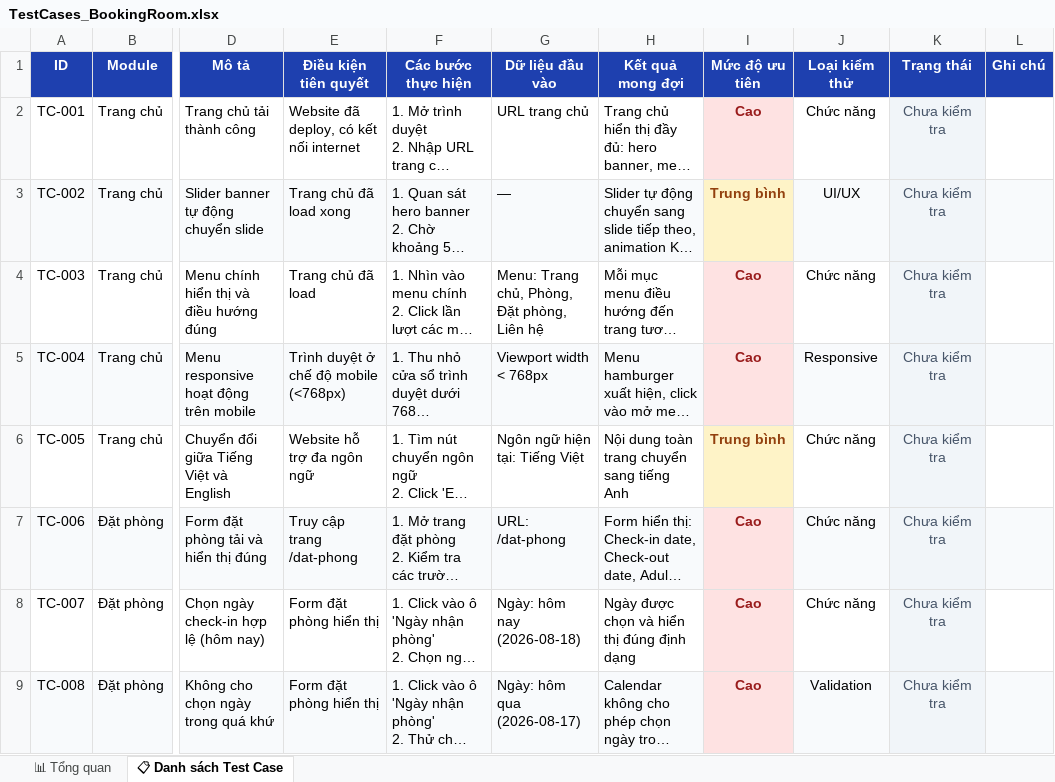
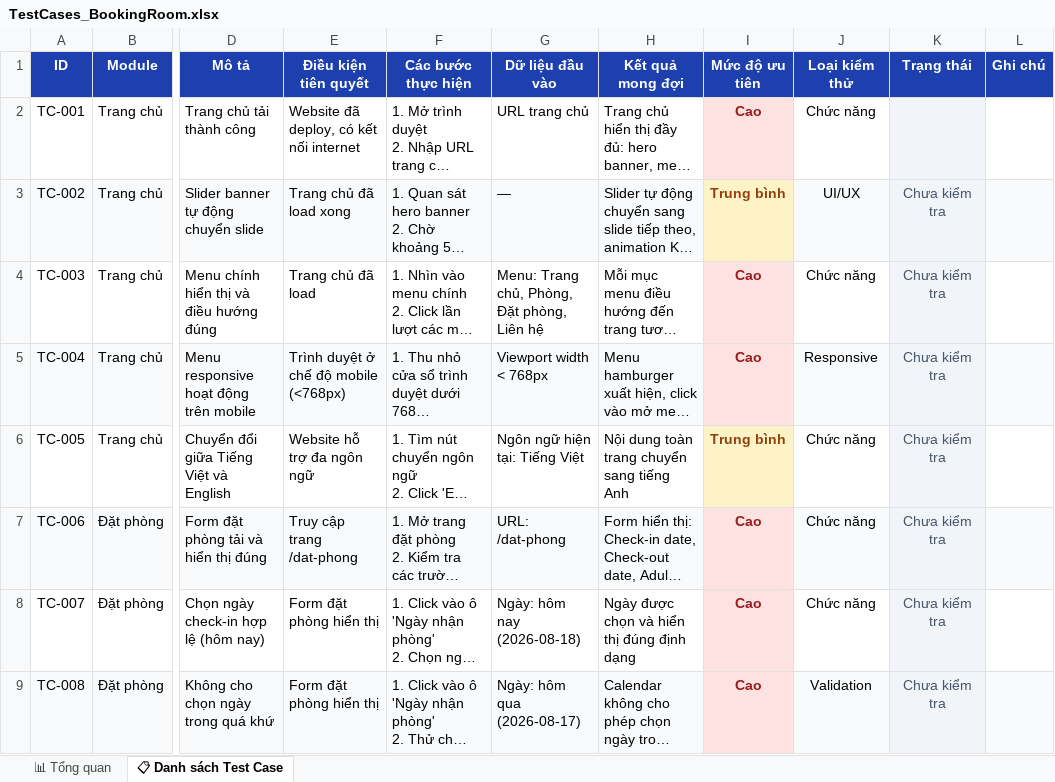
Before and after one commit to dragonisw/booking, an Excel workbook: app/public/wp-content/themes/bookingroom/TestCases_BookingRoom.xlsx, sheet 📋 Danh sách Test Case, drawn as a sheet; only a part is shown, gaps mark what is left out; long unchanged cells end in …; values as stored, in another font and other column widths than the file's, no borders; the diff names each change by its address in the sheet, - before the commit and + after, or states it on an @@ line.

Commit message:
test

```diff
--- a/app/public/wp-content/themes/bookingroom/TestCases_BookingRoom.xlsx (sheet 📋 Danh sách Test Case)
+++ b/app/public/wp-content/themes/bookingroom/TestCases_BookingRoom.xlsx (sheet 📋 Danh sách Test Case)
-K2 (Trạng thái): Chưa kiểm tra
+K2 (Trạng thái): (empty)
```
Also changed, not shown: sheet 📊 Tổng quan.
